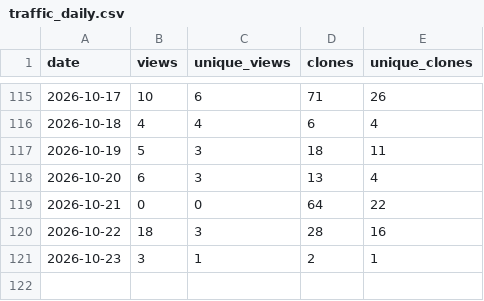
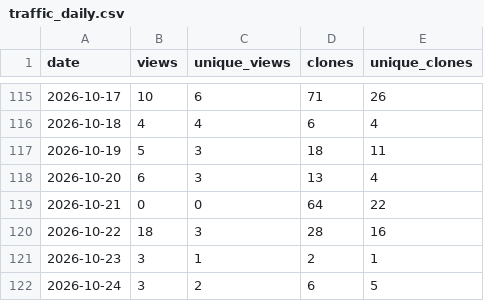
Before and after one commit to danielep71/VBA-DATETIMEPICKER, a CSV file: data/traffic_daily.csv, drawn as a sheet; only a part is shown, gaps mark what is left out.

```diff
--- a/data/traffic_daily.csv
+++ b/data/traffic_daily.csv
@@ -121 +121,2 @@ date,views,unique_views,clones,unique_clones
 2026-10-23,3,1,2,1
+2026-10-24,3,2,6,5
```
Also changed, not shown: data/popular_paths.csv, data/referrers.csv, 4 other files.
